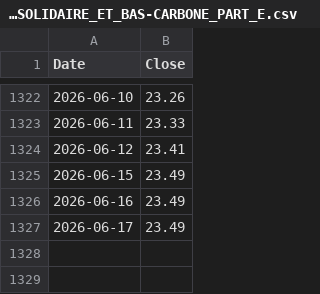
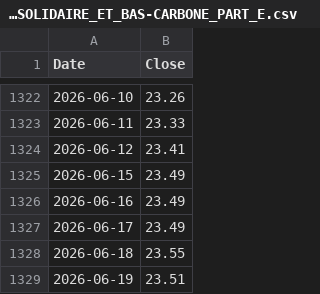
Before and after one commit to Maxim3Boyer/NatixisConnecter, a CSV file: output/EDF_SOLIDAIRE_ET_BAS-CARBONE_PART_E.csv, drawn as a sheet; only a part is shown, gaps mark what is left out.

```diff
--- a/output/EDF_SOLIDAIRE_ET_BAS-CARBONE_PART_E.csv
+++ b/output/EDF_SOLIDAIRE_ET_BAS-CARBONE_PART_E.csv
@@ -1327 +1327,3 @@ Date,Close
 2026-06-17,23.49
+2026-06-18,23.55
+2026-06-19,23.51
```
Also changed, not shown: output/EDF_AMBITION_PLANETE_DURABLE_S.csv, output/EGEPARGNE_1_OBLIGATAIRE_E.csv, 22 other files.
